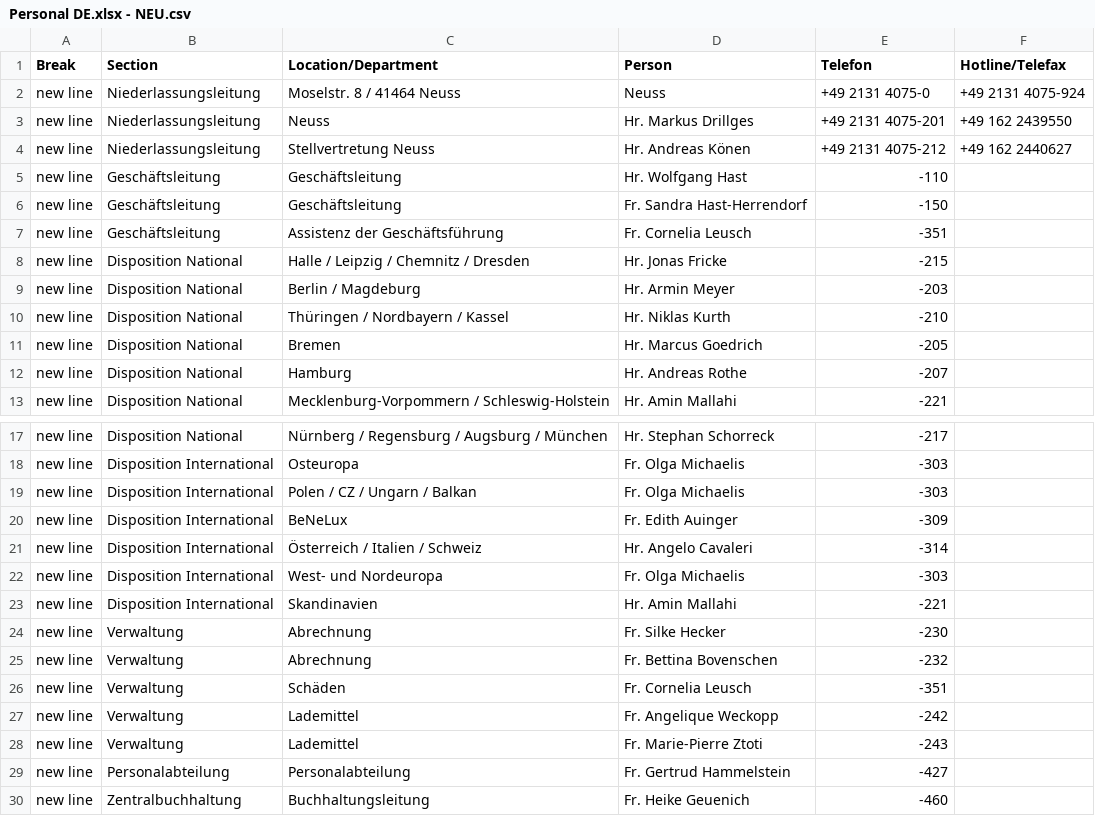
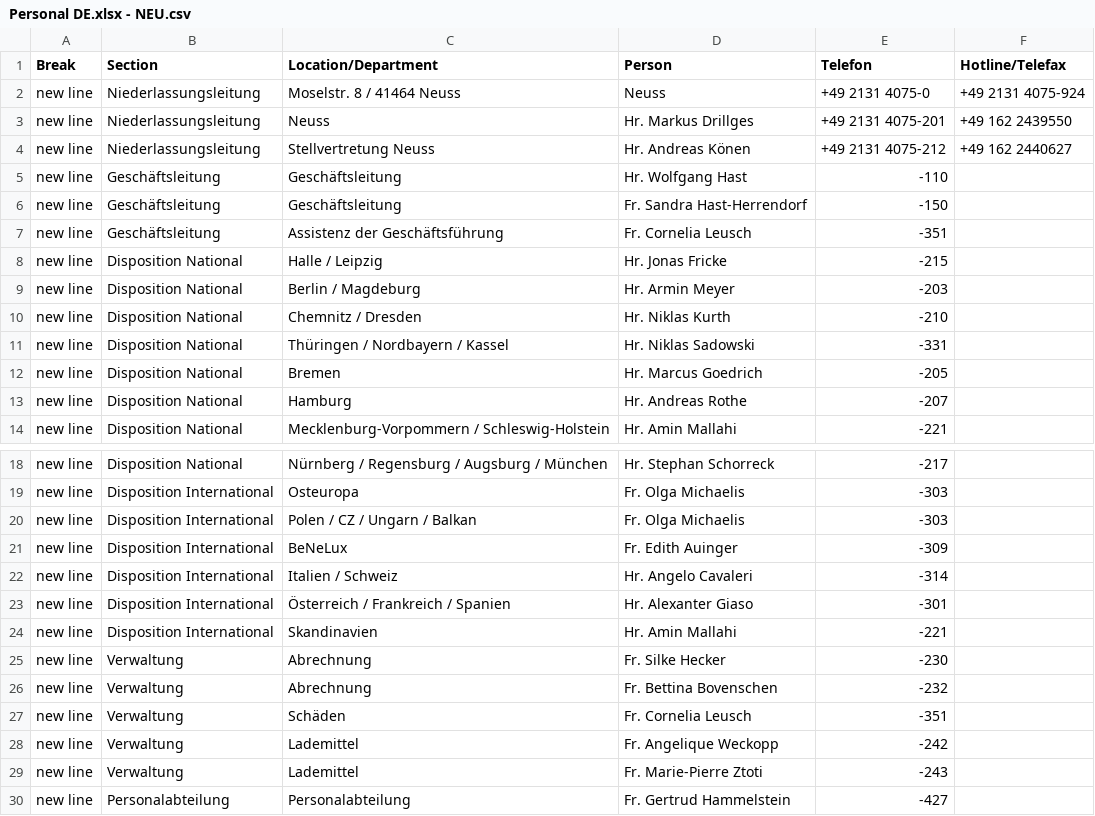
Before and after one commit to NeufraIT/neufra.eu, a CSV file: src/assets/files/locations/Personal DE.xlsx - NEU.csv, drawn as a sheet; only a part is shown, gaps mark what is left out; the shorter side is filled out with more unchanged rows.

```diff
--- a/src/assets/files/locations/Personal DE.xlsx - NEU.csv
+++ b/src/assets/files/locations/Personal DE.xlsx - NEU.csv
@@ -7,5 +7,6 @@ new line,Geschäftsleitung,Geschäftsleitung,Fr. Sandra Hast-Herrendorf ,-150,
 new line,Geschäftsleitung,Assistenz der Geschäftsführung,Fr. Cornelia Leusch ,-351,
-new line,Disposition National,Halle / Leipzig / Chemnitz / Dresden,Hr. Jonas Fricke ,-215,
+new line,Disposition National,Halle / Leipzig,Hr. Jonas Fricke ,-215,
 new line,Disposition National,Berlin / Magdeburg,Hr. Armin Meyer ,-203,
-new line,Disposition National,Thüringen / Nordbayern / Kassel,Hr. Niklas Kurth ,-210,
+new line,Disposition National,Chemnitz / Dresden,Hr. Niklas Kurth ,-210,
+new line,Disposition National,Thüringen / Nordbayern / Kassel,Hr. Niklas Sadowski ,-331,
 new line,Disposition National,Bremen,Hr. Marcus Goedrich ,-205,
@@ -20,4 +21,4 @@ new line,Disposition International,Polen / CZ / Ungarn / Balkan,Fr. Olga Michael
 new line,Disposition International,BeNeLux,Fr. Edith Auinger ,-309,
-new line,Disposition International,Österreich / Italien / Schweiz,Hr. Angelo Cavaleri ,-314,
-new line,Disposition International,West- und Nordeuropa,Fr. Olga Michaelis ,-303,
+new line,Disposition International,Italien / Schweiz,Hr. Angelo Cavaleri ,-314,
+new line,Disposition International,Österreich / Frankreich / Spanien,Hr. Alexanter Giaso ,-301,
 new line,Disposition International,Skandinavien,Hr. Amin Mallahi ,-221,
```
Also changed, not shown: 2 other files.
